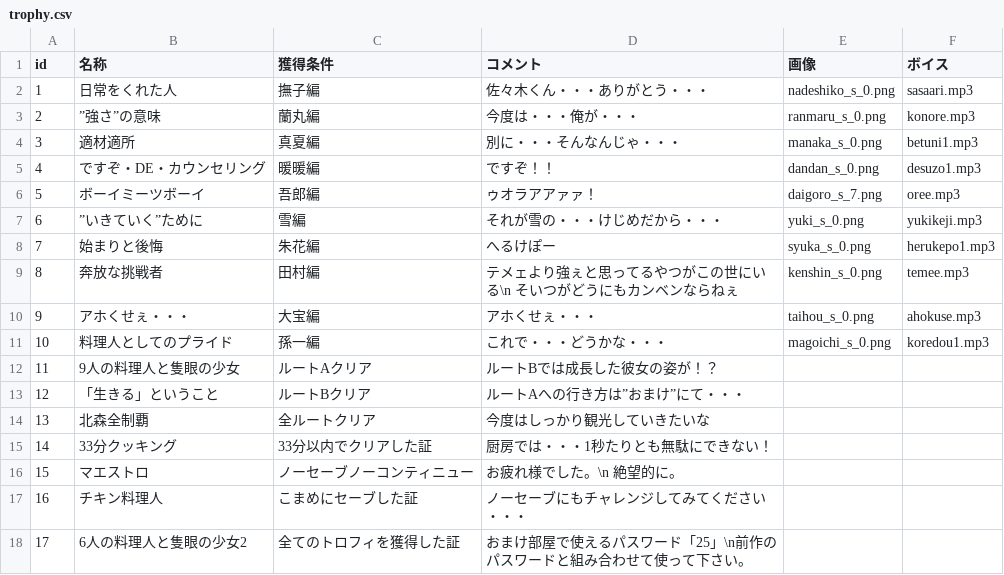
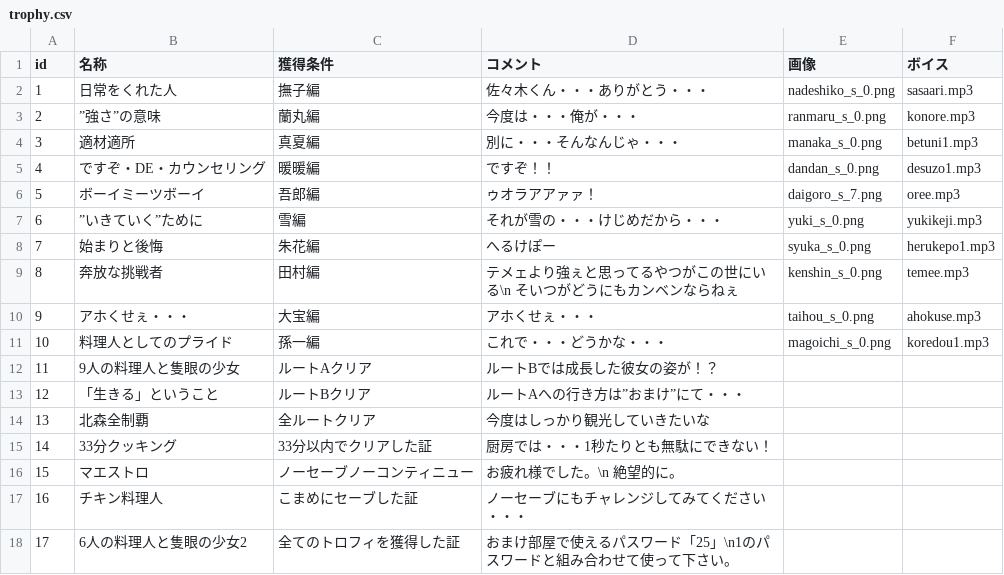
Before and after one commit to the-last-dinner/6chefs-full, a CSV file: Resources/6chefs2/csv/trophy.csv, drawn as a sheet.

```diff
--- a/Resources/6chefs2/csv/trophy.csv
+++ b/Resources/6chefs2/csv/trophy.csv
@@ -17,2 +17,2 @@ id,名称,獲得条件,コメント,画像,ボイス
 16,チキン料理人,こまめにセーブした証,ノーセーブにもチャレンジしてみてください・・・,,
-17,6人の料理人と隻眼の少女2,全てのトロフィを獲得した証,おまけ部屋で使えるパスワード「25」\n前作のパスワードと組み合わせて使って下さい。,,
+17,6人の料理人と隻眼の少女2,全てのトロフィを獲得した証,おまけ部屋で使えるパスワード「25」\n1のパスワードと組み合わせて使って下さい。,,
```
Also changed, not shown: Resources/6chefs/csv/trophy.csv.
